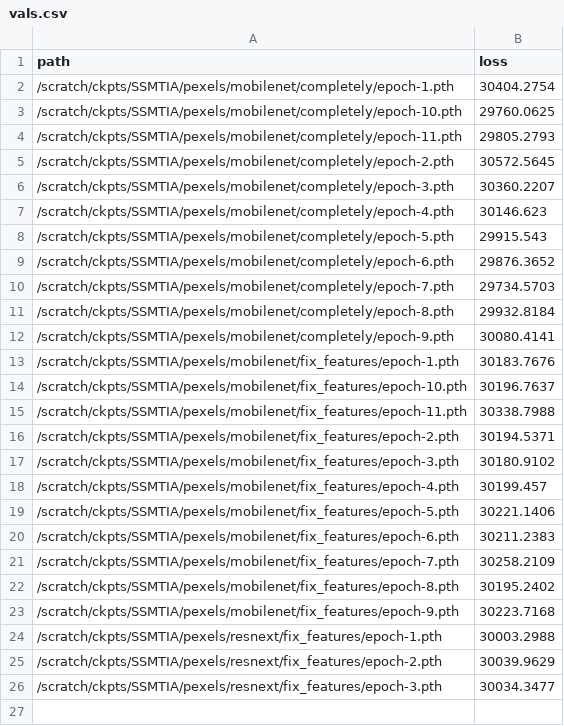
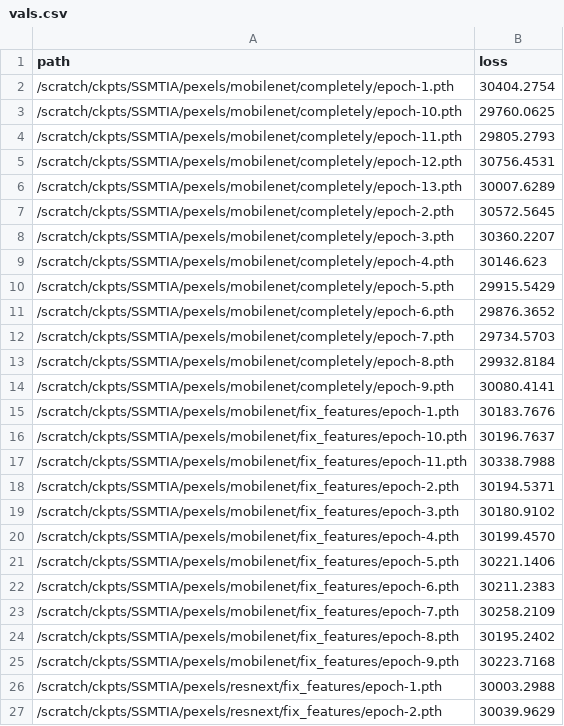
Before and after one commit to janpf/NIAA, a CSV file: analysis/SSMTIA/vals.csv, drawn as a sheet; only a part is shown; the shorter side is filled out with more unchanged rows.

Commit message:
new validations

```diff
--- a/analysis/SSMTIA/vals.csv
+++ b/analysis/SSMTIA/vals.csv
@@ -4,2 +4,4 @@ path,loss
 /scratch/ckpts/SSMTIA/pexels/mobilenet/completely/epoch-11.pth,29805.2793
+/scratch/ckpts/SSMTIA/pexels/mobilenet/completely/epoch-12.pth,30756.4531
+/scratch/ckpts/SSMTIA/pexels/mobilenet/completely/epoch-13.pth,30007.6289
 /scratch/ckpts/SSMTIA/pexels/mobilenet/completely/epoch-2.pth,30572.5645
@@ -7,3 +9,3 @@ path,loss
 /scratch/ckpts/SSMTIA/pexels/mobilenet/completely/epoch-4.pth,30146.623
-/scratch/ckpts/SSMTIA/pexels/mobilenet/completely/epoch-5.pth,29915.543
+/scratch/ckpts/SSMTIA/pexels/mobilenet/completely/epoch-5.pth,29915.5429
 /scratch/ckpts/SSMTIA/pexels/mobilenet/completely/epoch-6.pth,29876.3652
@@ -17,3 +19,3 @@ path,loss
 /scratch/ckpts/SSMTIA/pexels/mobilenet/fix_features/epoch-3.pth,30180.9102
-/scratch/ckpts/SSMTIA/pexels/mobilenet/fix_features/epoch-4.pth,30199.457
+/scratch/ckpts/SSMTIA/pexels/mobilenet/fix_features/epoch-4.pth,30199.4570
 /scratch/ckpts/SSMTIA/pexels/mobilenet/fix_features/epoch-5.pth,30221.1406
```
